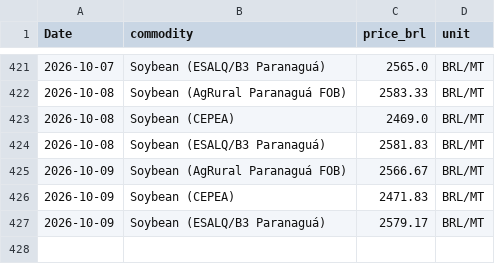
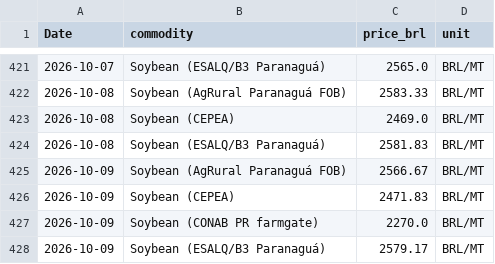
Before and after one commit to philipbergman6-glitch/Mirror-Market, a CSV file: data/history/brazil_spot_prices.csv, drawn as a sheet; only a part is shown, gaps mark what is left out.

```diff
--- a/data/history/brazil_spot_prices.csv
+++ b/data/history/brazil_spot_prices.csv
@@ -426,2 +426,3 @@ Date,commodity,price_brl,unit
 2026-10-09,Soybean (CEPEA),2471.83,BRL/MT
+2026-10-09,Soybean (CONAB PR farmgate),2270.0,BRL/MT
 2026-10-09,Soybean (ESALQ/B3 Paranaguá),2579.17,BRL/MT
```
Also changed, not shown: data/history/data_freshness.csv, data/history/forward_curve.csv, 8 other files.
